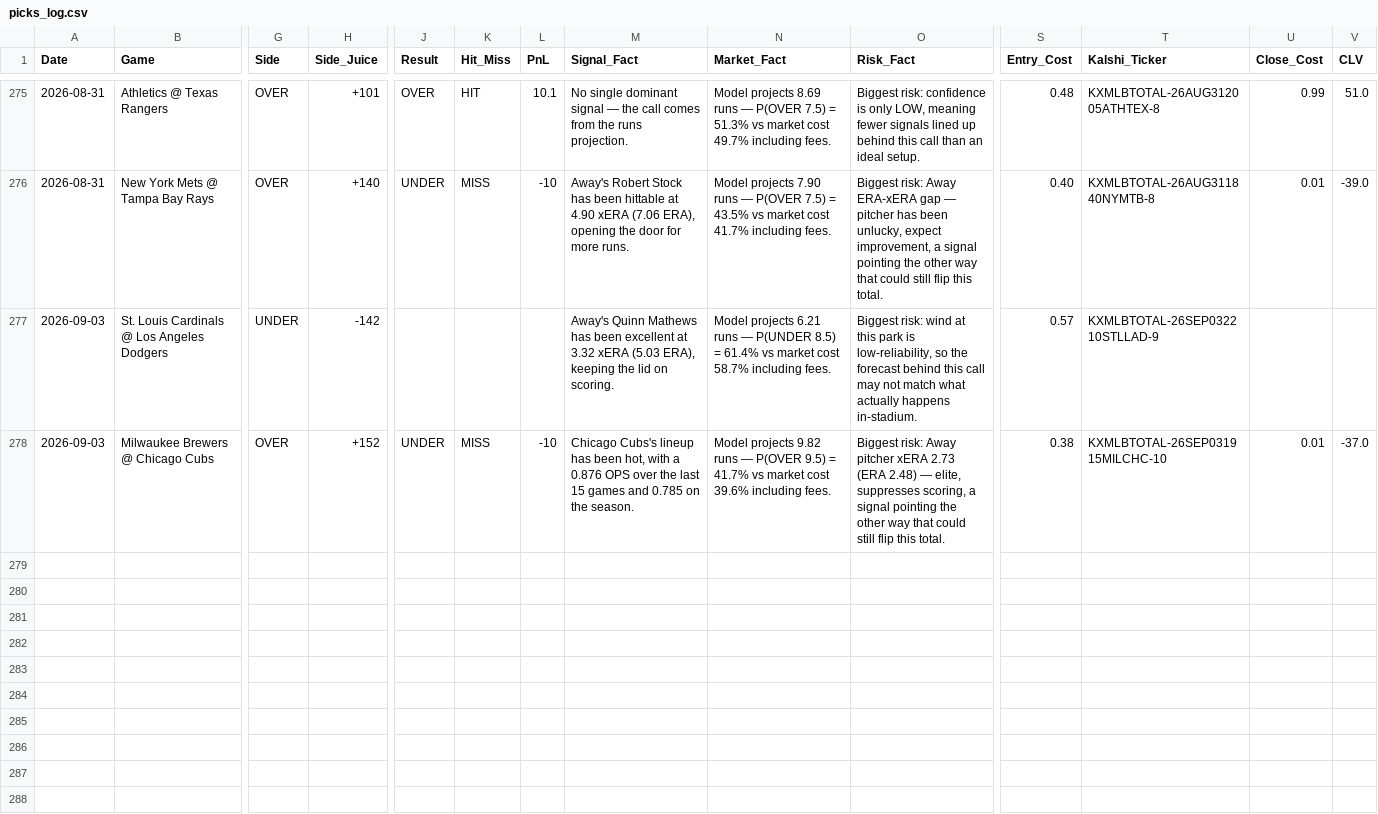
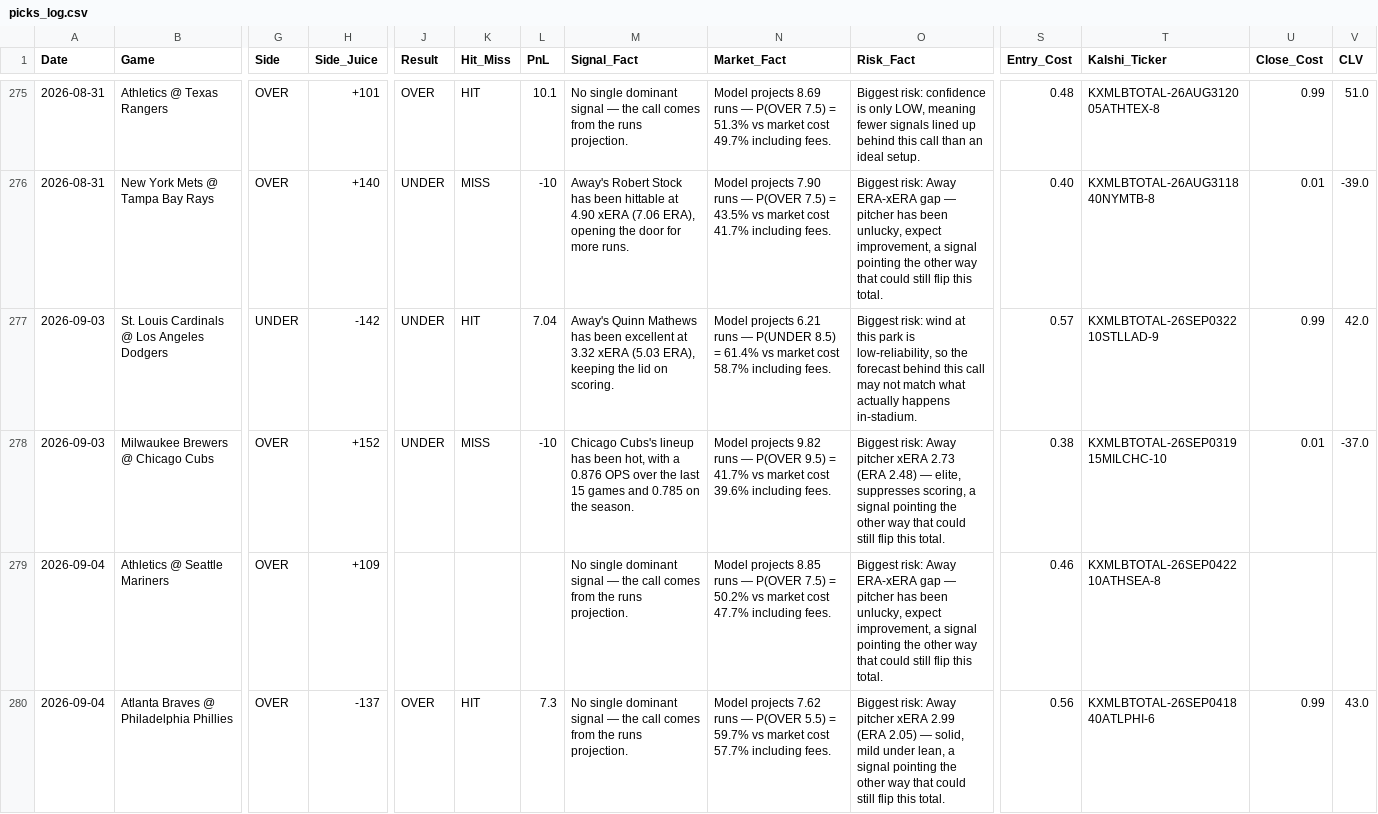
Before and after one commit to joeygir/mlb-polymarket-bot, a CSV file: picks_log.csv, drawn as a sheet; only a part is shown, gaps mark what is left out; rows hold the shown columns only; the diff names each change by its address in the sheet, - before the commit and + after, or states it on an @@ line.

Commit message:
auto: update picks log [2026-09-05]

```diff
--- a/picks_log.csv
+++ b/picks_log.csv
-J277 (Result): (empty)
+J277 (Result): UNDER
-K277 (Hit_Miss): (empty)
+K277 (Hit_Miss): HIT
-L277 (PnL): (empty)
+L277 (PnL): 7.04
-U277 (Close_Cost): (empty)
+U277 (Close_Cost): 0.99
-V277 (CLV): (empty)
+V277 (CLV): 42.0
+row 279: 2026-09-04 | Athletics @ Seattle Mariners | OVER | +109 |  |  |  | No single dominant signal — the call comes from the runs projection. | Model projects 8.85 runs — P(OVER 7.5) = 50.2% vs market cost 47.7% including fees. | Biggest risk: Away ERA-xERA gap — pitcher has been unlucky, expect improvement, a signal pointing the other way that could still flip this total. | 0.46 | KXMLBTOTAL-26SEP042210ATHSEA-8
+row 280: 2026-09-04 | Atlanta Braves @ Philadelphia Phillies | OVER | -137 | OVER | HIT | 7.3 | No single dominant signal — the call comes from the runs projection. | Model projects 7.62 runs — P(OVER 5.5) = 59.7% vs market cost 57.7% including fees. | Biggest risk: Away pitcher xERA 2.99 (ERA 2.05) — solid, mild under lean, a signal pointing the other way that could still flip this total. | 0.56 | KXMLBTOTAL-26SEP041840ATLPHI-6 | 0.99 | 43.0
```
